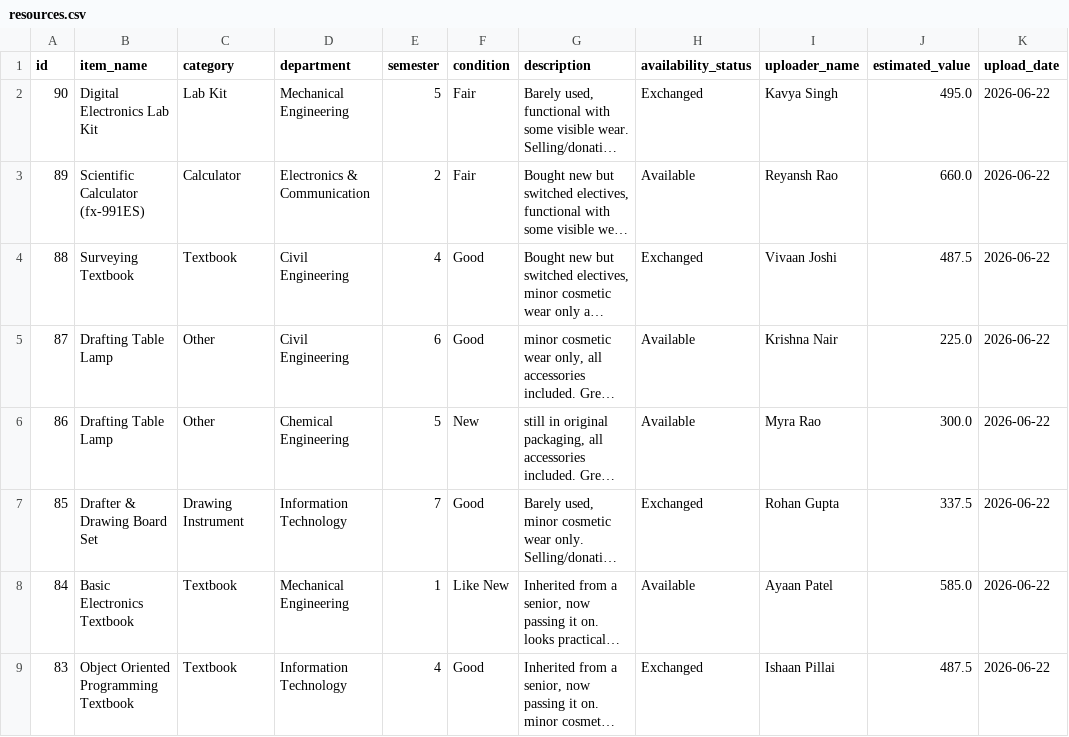
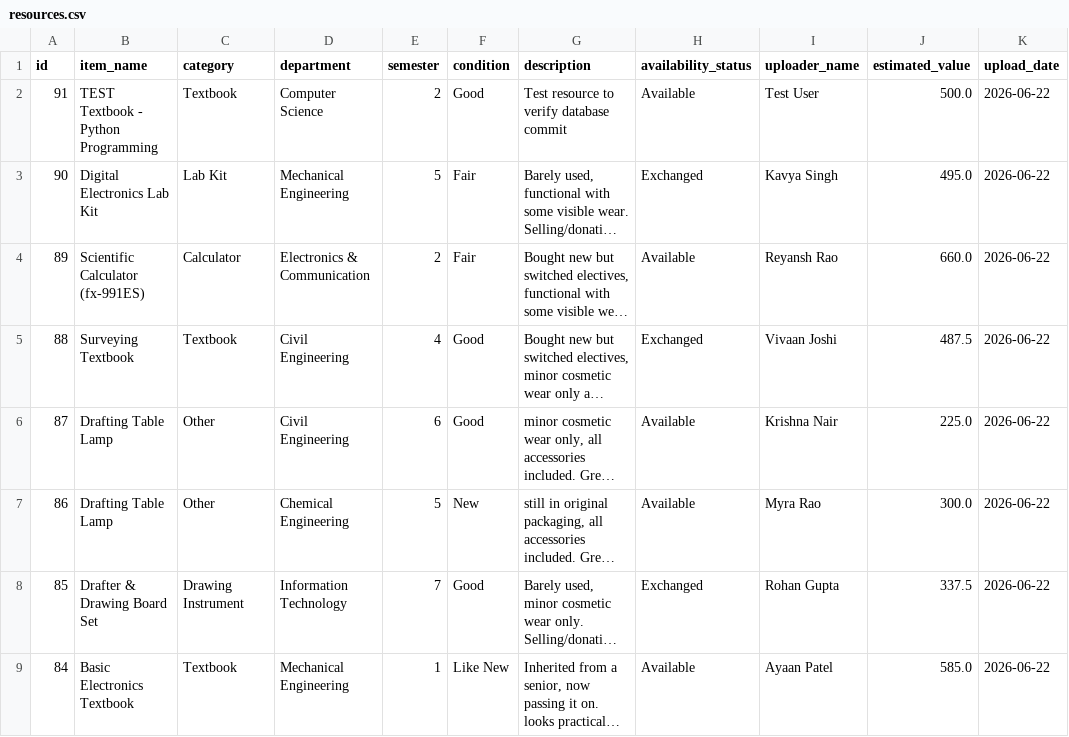
Before and after one commit to Dema-Akshay-Reddy/EduShare-Ai, a CSV file: college-resource-platform/data/resources.csv, drawn as a sheet; only a part is shown; the shorter side is filled out with more unchanged rows; long unchanged cells end in …; the diff names each change by its address in the sheet, - before the commit and + after, or states it on an @@ line.

Commit message:
Add files via upload

```diff
--- a/college-resource-platform/data/resources.csv
+++ b/college-resource-platform/data/resources.csv
+row 2: 91 | TEST Textbook - Python Programming | Textbook | Computer Science | 2 | Good | Test resource to verify database commit | Available | Test User | 500.0 | 2026-06-22
```
Also changed, not shown: 6 other files.
